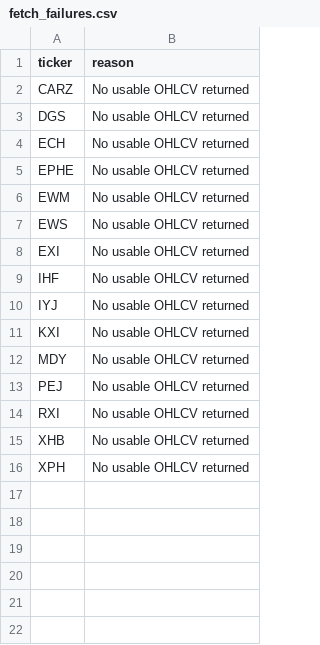
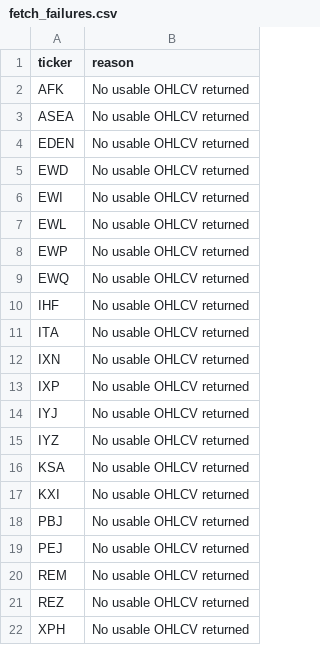
Before and after one commit to drynflying/global-market-rotation-engine, a CSV file: results/fetch_failures.csv, drawn as a sheet.

```diff
--- a/results/fetch_failures.csv
+++ b/results/fetch_failures.csv
@@ -1,16 +1,22 @@
 ticker,reason
-CARZ,No usable OHLCV returned
-DGS,No usable OHLCV returned
-ECH,No usable OHLCV returned
-EPHE,No usable OHLCV returned
-EWM,No usable OHLCV returned
-EWS,No usable OHLCV returned
-EXI,No usable OHLCV returned
+AFK,No usable OHLCV returned
+ASEA,No usable OHLCV returned
+EDEN,No usable OHLCV returned
+EWD,No usable OHLCV returned
+EWI,No usable OHLCV returned
+EWL,No usable OHLCV returned
+EWP,No usable OHLCV returned
+EWQ,No usable OHLCV returned
 IHF,No usable OHLCV returned
+ITA,No usable OHLCV returned
+IXN,No usable OHLCV returned
+IXP,No usable OHLCV returned
 IYJ,No usable OHLCV returned
+IYZ,No usable OHLCV returned
+KSA,No usable OHLCV returned
 KXI,No usable OHLCV returned
-MDY,No usable OHLCV returned
+PBJ,No usable OHLCV returned
 PEJ,No usable OHLCV returned
-RXI,No usable OHLCV returned
-XHB,No usable OHLCV returned
+REM,No usable OHLCV returned
+REZ,No usable OHLCV returned
 XPH,No usable OHLCV returned
```
Also changed, not shown: results/rotation_latest.csv, results/weekly_recommendation_shadow_outcomes.csv, 14 other files.
